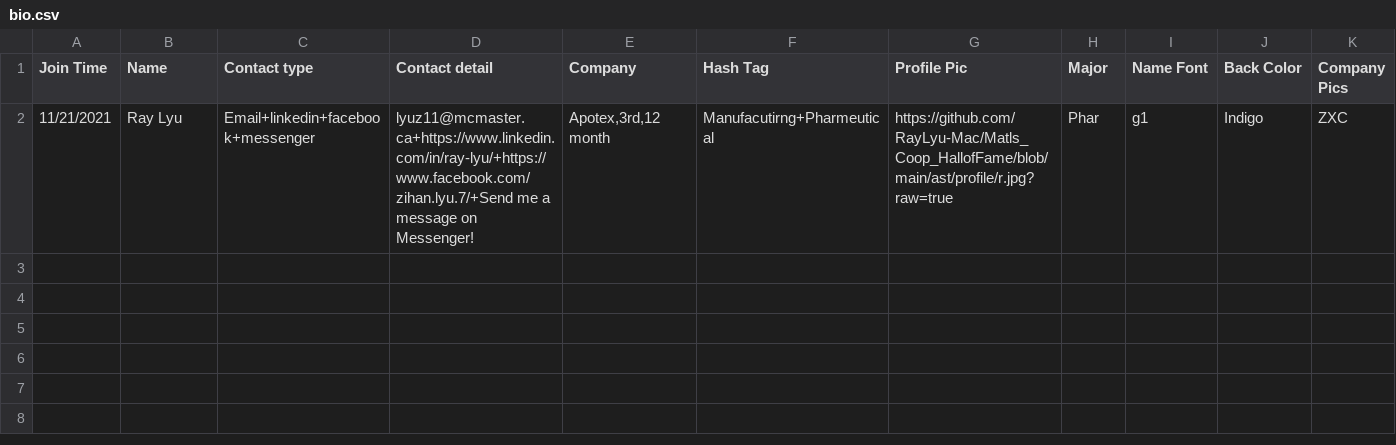
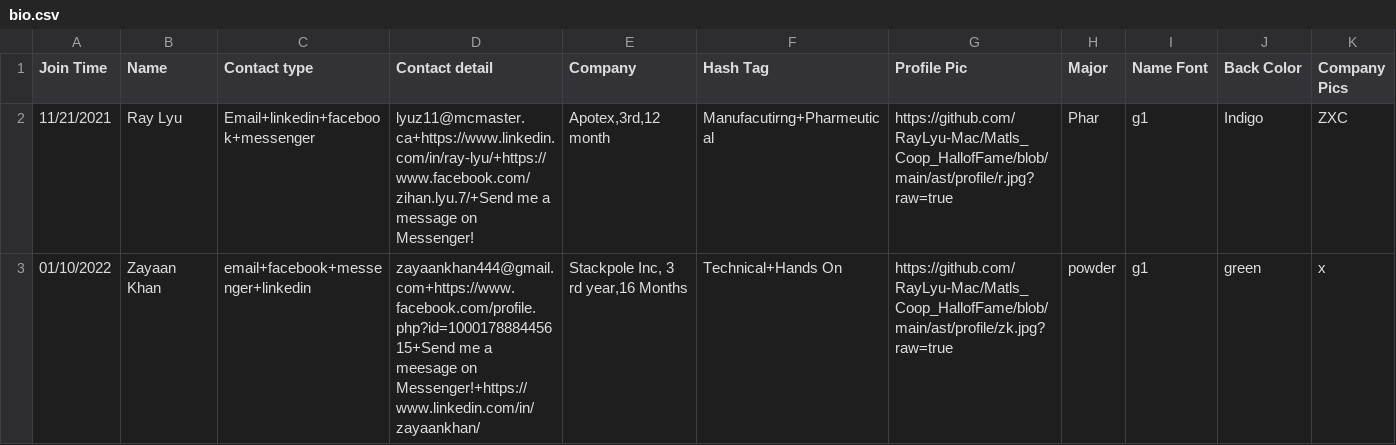
Before and after one commit to MacMSESociety/MacMSESociety.github.io, a CSV file: assets/ast/csv/bio.csv, drawn as a sheet; only a part is shown; rows hold the shown columns only; the diff names each change by its address in the sheet, - before the commit and + after, or states it on an @@ line.

Commit message:
Update bio.csv

```diff
--- a/assets/ast/csv/bio.csv
+++ b/assets/ast/csv/bio.csv
+row 3: 01/10/2022 | Zayaan Khan | email+facebook+messenger+linkedin | zayaankhan444@gmail.com+https://www.facebook.com/profile.php?id=100017888445615+Send me a meesage on Messenger!+https://www.linkedin.com/in/zayaankhan/ | Stackpole Inc, 3 rd year,16 Months | Technical+Hands On | https://github.com/RayLyu-Mac/Matls_Coop_HallofFame/blob/main/ast/profile/zk.jpg?raw=true | powder | g1 | green | x
```
